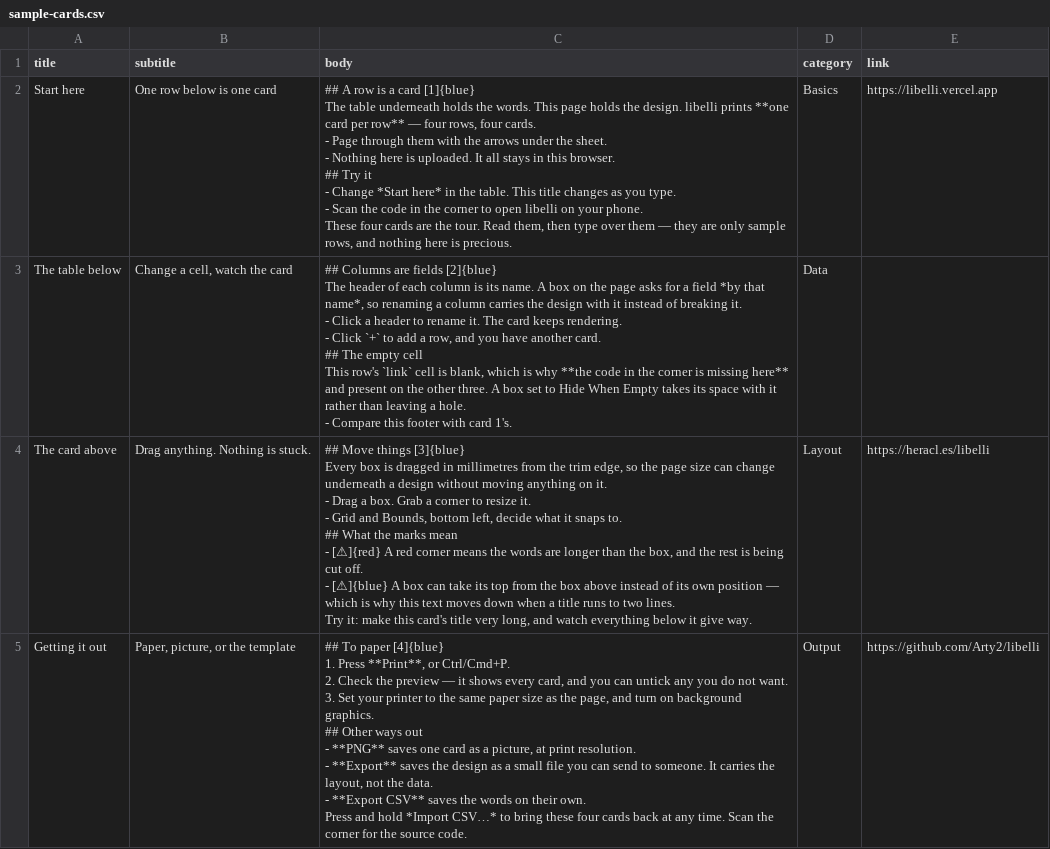
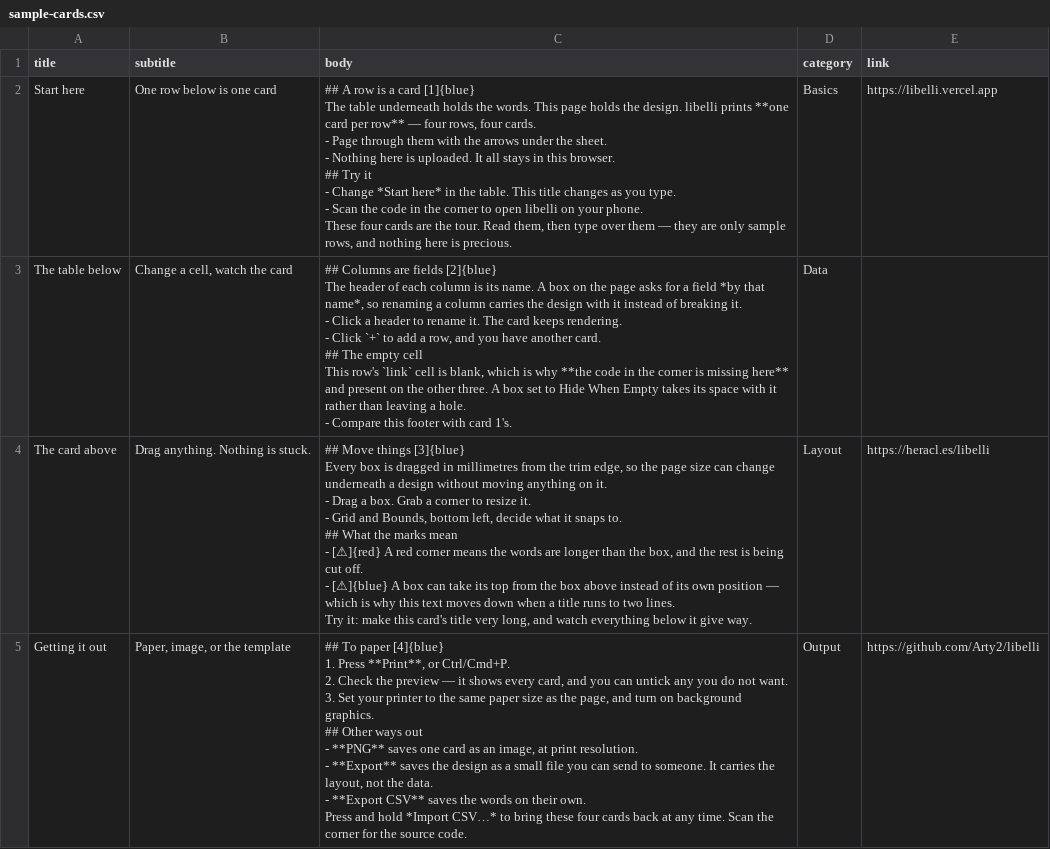
Before and after one commit to Arty2/libelli, a CSV file: src/lib/sample-cards.csv, drawn as a sheet.

```diff
--- a/src/lib/sample-cards.csv
+++ b/src/lib/sample-cards.csv
@@ -39,14 +39,14 @@ Every box is dragged in millimetres from the trim edge, so the page size can cha
 Try it: make this card's title very long, and watch everything below it give way.",Layout,https://heracl.es/libelli
-Getting it out,"Paper, picture, or the template","## To paper [4]{blue}
-
-1. Press **Print**, or Ctrl/Cmd+P.
-2. Check the preview — it shows every card, and you can untick any you do not want.
-3. Set your printer to the same paper size as the page, and turn on background graphics.
-
-## Other ways out
-
-- **PNG** saves one card as a picture, at print resolution.
-- **Export** saves the design as a small file you can send to someone. It carries the layout, not the data.
-- **Export CSV** saves the words on their own.
-
-Press and hold *Import CSV…* to bring these four cards back at any time. Scan the corner for the source code.",Output,https://github.com/Arty2/libelli
+Getting it out,"Paper, image, or the template","## To paper [4]{blue}
+
+1. Press **Print**, or Ctrl/Cmd+P.
+2. Check the preview — it shows every card, and you can untick any you do not want.
+3. Set your printer to the same paper size as the page, and turn on background graphics.
+
+## Other ways out
+
+- **PNG** saves one card as an image, at print resolution.
+- **Export** saves the design as a small file you can send to someone. It carries the layout, not the data.
+- **Export CSV** saves the words on their own.
+
+Press and hold *Import CSV…* to bring these four cards back at any time. Scan the corner for the source code.",Output,https://github.com/Arty2/libelli
```
Also changed, not shown: 15 other files.
